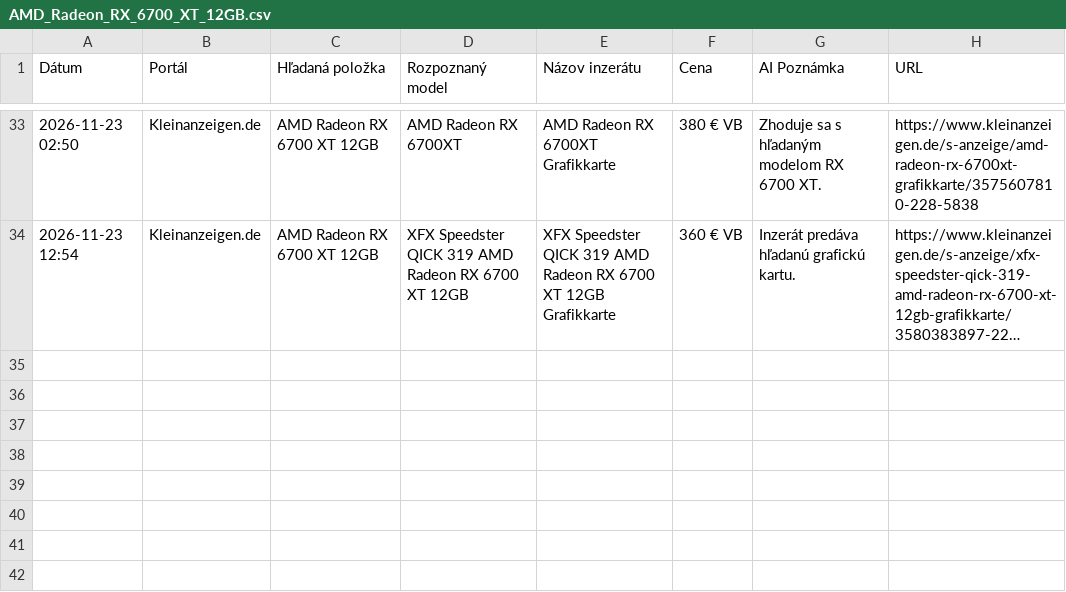
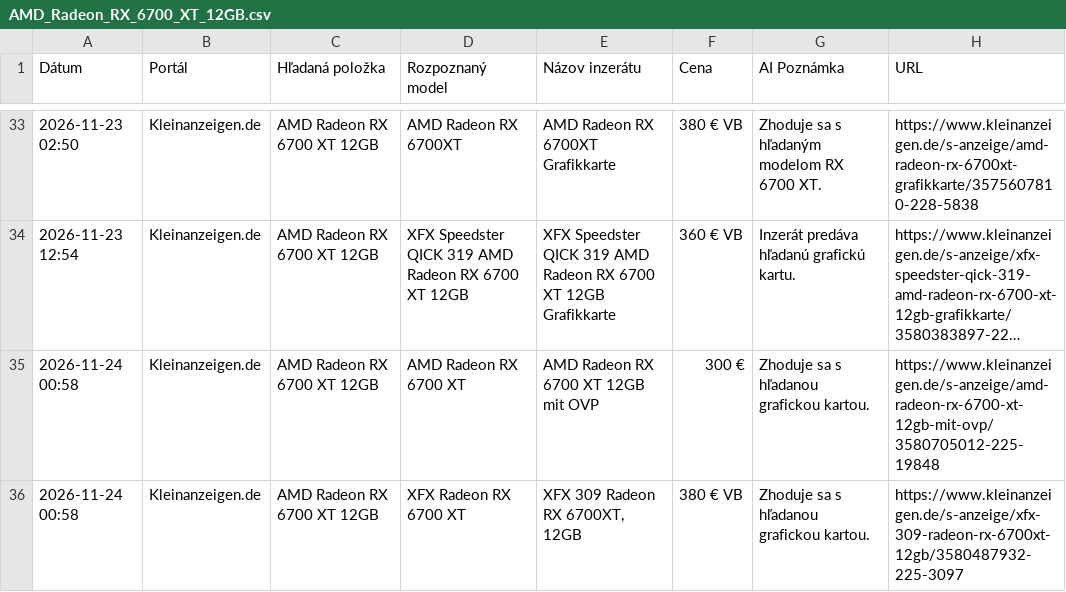
Before and after one commit to kamilfilka-collab/bazos-kleinanzeigen-scraper, a CSV file: vysledky/AMD_Radeon_RX_6700_XT_12GB.csv, drawn as a sheet; only a part is shown, gaps mark what is left out; long unchanged cells end in …; the diff names each change by its address in the sheet, - before the commit and + after, or states it on an @@ line.

```diff
--- a/vysledky/AMD_Radeon_RX_6700_XT_12GB.csv
+++ b/vysledky/AMD_Radeon_RX_6700_XT_12GB.csv
+row 35: 2026-11-24 00:58 | Kleinanzeigen.de | AMD Radeon RX 6700 XT 12GB | AMD Radeon RX 6700 XT | AMD Radeon RX 6700 XT 12GB mit OVP | 300 € | Zhoduje sa s hľadanou grafickou kartou. | https://www.kleinanzeigen.de/s-anzeige/amd-radeon-rx-6700-xt-12gb-mit-ovp/3580705012-225-19848
+row 36: 2026-11-24 00:58 | Kleinanzeigen.de | AMD Radeon RX 6700 XT 12GB | XFX Radeon RX 6700 XT | XFX 309 Radeon RX 6700XT, 12GB | 380 € VB | Zhoduje sa s hľadanou grafickou kartou. | https://www.kleinanzeigen.de/s-anzeige/xfx-309-radeon-rx-6700xt-12gb/3580487932-225-3097
```
Also changed, not shown: najdene_inzeraty.csv, vysledky/AMD_Radeon_RX_6600_8GB.csv, 6 other files.
